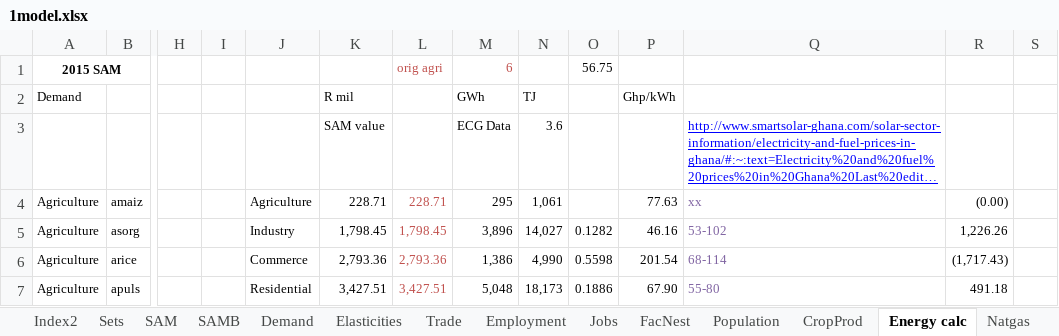
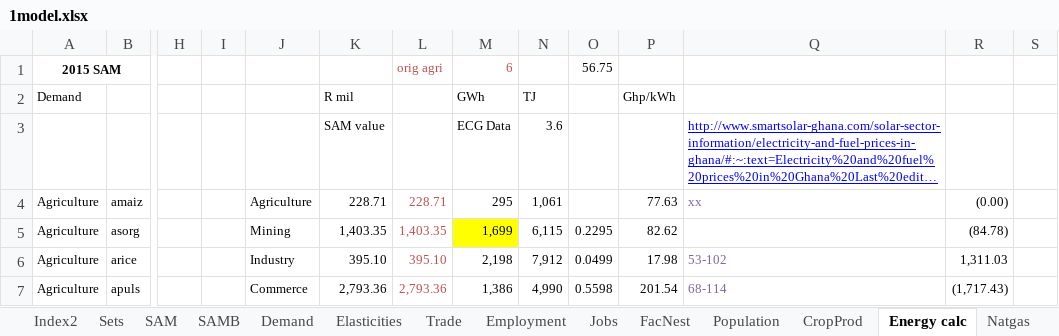
Before and after one commit to alisonERC/GHATIMGE, an Excel workbook: CGE/1model.xlsx, sheet Energy calc, drawn as a sheet; only a part is shown, gaps mark what is left out; long unchanged cells end in …; values as stored, in another font and other column widths than the file's, no borders; the diff covers the shown part only; the diff names each change by its address in the sheet, - before the commit and + after, or states it on an @@ line.

```diff
--- a/CGE/1model.xlsx (sheet Energy calc)
+++ b/CGE/1model.xlsx (sheet Energy calc)
-J5: Industry
+J5: Mining
-K5 (R mil): 1,798.45
+K5 (R mil): 1,403.35
-L5: 1,798.45
+L5: 1,403.35
-M5 (GWh): 3,896
+M5 (GWh): 1,699
-M5 fill: none
+M5 fill: #FFFF00
-N5 (TJ): 14,027
+N5 (TJ): 6,115
-O5: 0.1282
+O5: 0.2295
-P5 (Ghp/kWh): 46.16
+P5 (Ghp/kWh): 82.62
-Q5: 53-102
+Q5: (empty)
-R5: 1,226.26
+R5: (84.78)
-J6: Commerce
+J6: Industry
-K6 (R mil): 2,793.36
+K6 (R mil): 395.10
-L6: 2,793.36
+L6: 395.10
-M6 (GWh): 1,386
+M6 (GWh): 2,198
-N6 (TJ): 4,990
+N6 (TJ): 7,912
-O6: 0.5598
+O6: 0.0499
-P6 (Ghp/kWh): 201.54
+P6 (Ghp/kWh): 17.98
-Q6: 68-114
+Q6: 53-102
-R6: (1,717.43)
+R6: 1,311.03
-J7: Residential
+J7: Commerce
-K7 (R mil): 3,427.51
+K7 (R mil): 2,793.36
-L7: 3,427.51
+L7: 2,793.36
-M7 (GWh): 5,048
+M7 (GWh): 1,386
-N7 (TJ): 18,173
+N7 (TJ): 4,990
-O7: 0.1886
+O7: 0.5598
-P7 (Ghp/kWh): 67.90
+P7 (Ghp/kWh): 201.54
-Q7: 55-80
+Q7: 68-114
-R7: 491.18
+R7: (1,717.43)
```
Also changed, not shown: 92 edited cells and cell formats elsewhere in this sheet, sheet Elasticities, sheet SAMB, sheet Energy, formulas that keep their value, CGE/2simulation.xlsx, EmissionFactors.xlsx, 17 other files.
